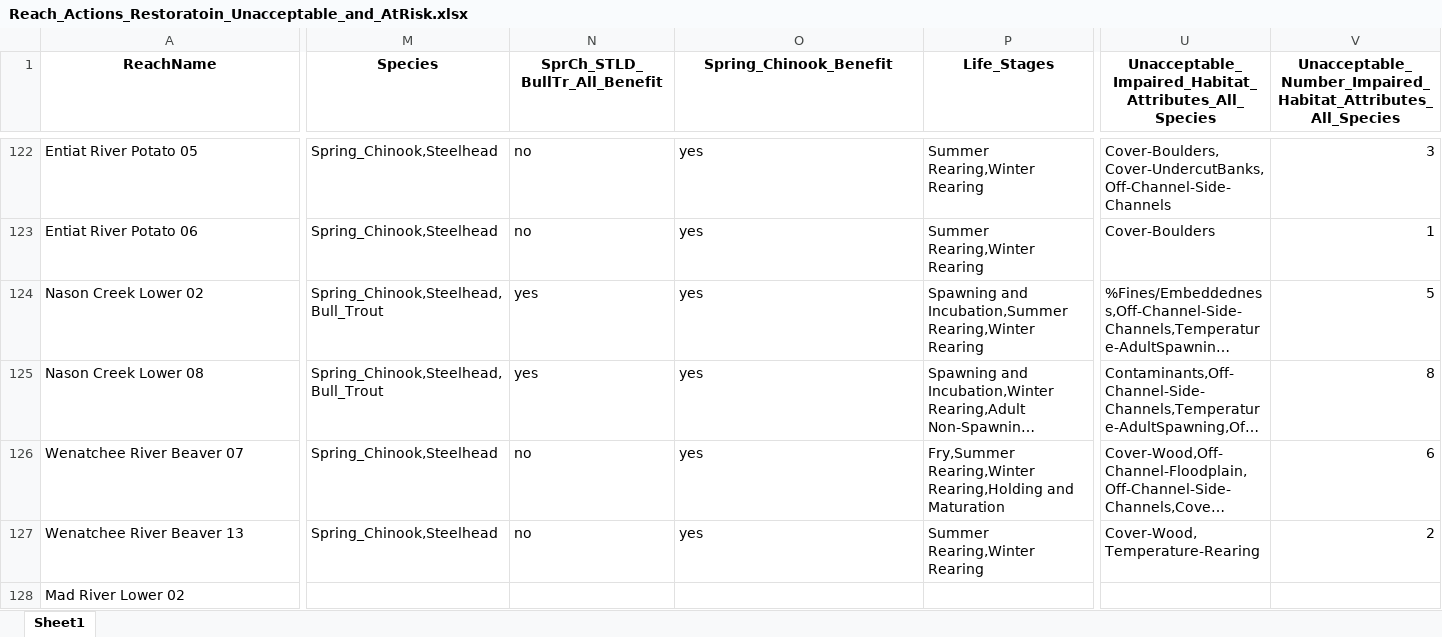
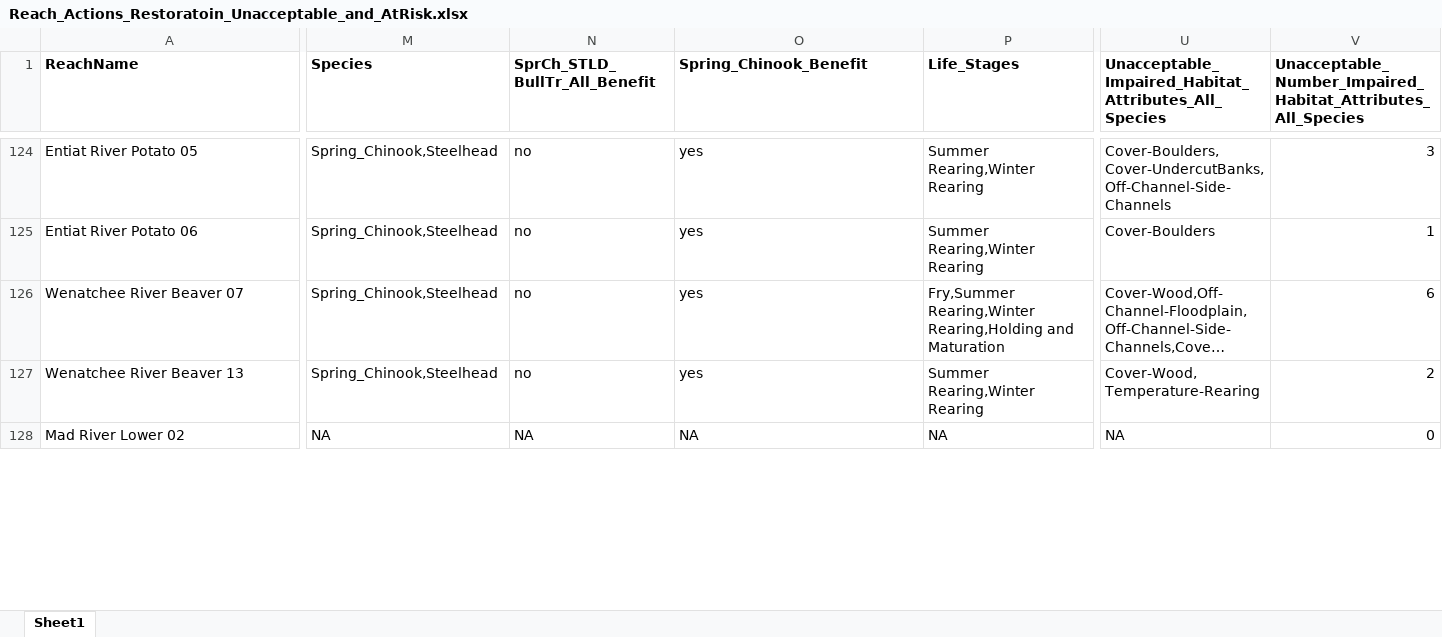
Before and after one commit to Upper-Columbia-Salmon-Recovery-Board/Prioritization_Step2_Data_R_Project, an Excel workbook: Output/Reach_Actions_Restoratoin_Unacceptable_and_AtRisk.xlsx, sheet Sheet1, drawn as a sheet; only a part is shown, gaps mark what is left out; long unchanged cells end in …; values as stored, in another font and other column widths than the file's, no borders; the diff covers the shown part only; the diff names each change by its address in the sheet, - before the commit and + after, or states it on an @@ line.

```diff
--- a/Output/Reach_Actions_Restoratoin_Unacceptable_and_AtRisk.xlsx (sheet Sheet1)
+++ b/Output/Reach_Actions_Restoratoin_Unacceptable_and_AtRisk.xlsx (sheet Sheet1)
-A1:V1 alignment: center
+A1:V1 alignment: left
@@ row 124 moved to row 15: Nason Creek Lower 02 @@
@@ row 125 moved to row 16: Nason Creek Lower 08 @@
-M128 (Species): (empty)
+M128 (Species): NA
-N128 (SprCh_STLD_BullTr_All_Benefit): (empty)
+N128 (SprCh_STLD_BullTr_All_Benefit): NA
-O128 (Spring_Chinook_Benefit): (empty)
+O128 (Spring_Chinook_Benefit): NA
-P128 (Life_Stages): (empty)
+P128 (Life_Stages): NA
-U128: (empty)
+U128: NA
-V128: (empty)
+V128: 0
```
Also changed, not shown: 43 added rows, 43 removed rows, 16 moved rows, 34 edited cells and cell formats elsewhere in this sheet, Output/Reach_Actions_Protection.xlsx, 1 other file.
